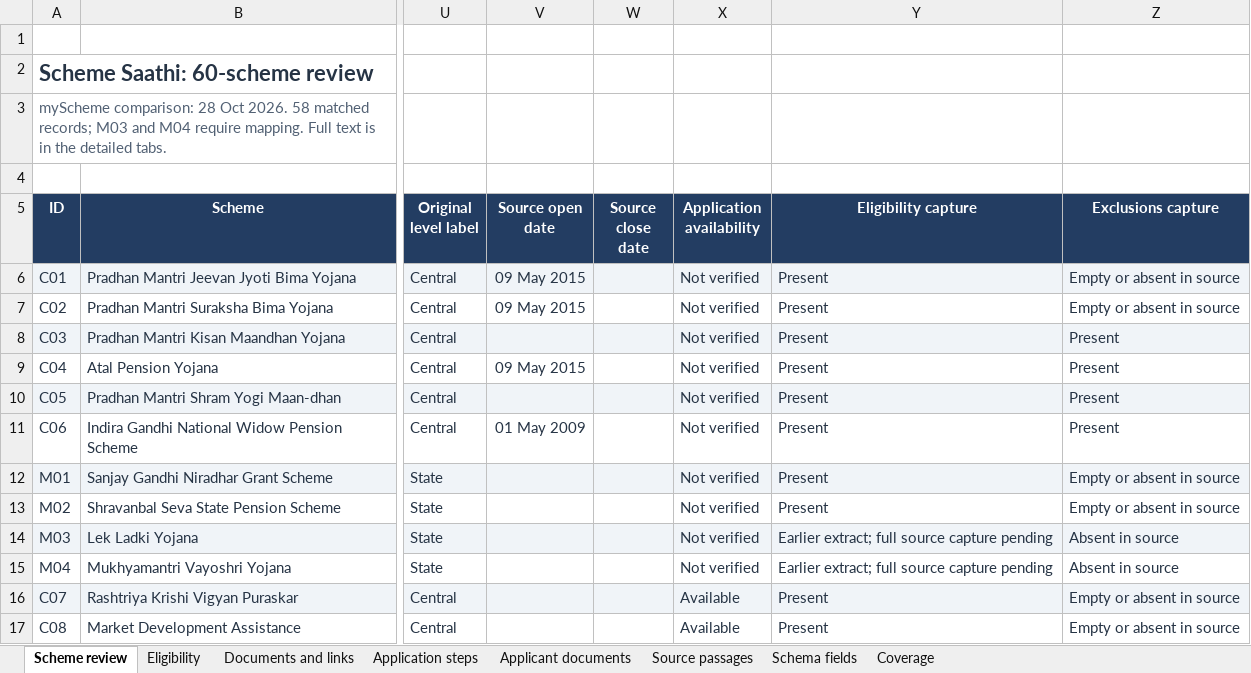
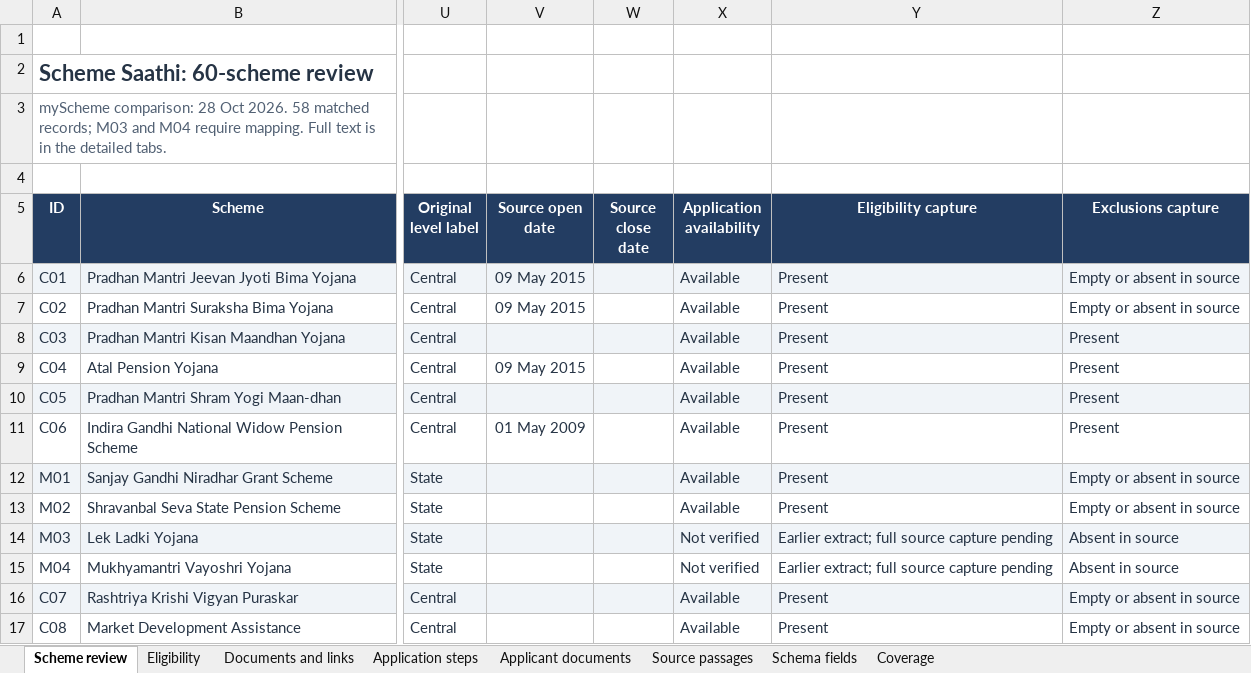
Before and after one commit to scheme-saathi/scheme-saathi, an Excel workbook: docs/Scheme-Saathi-60-Schemes-Schema-Review.xlsx, sheet Scheme review, drawn as a sheet; only a part is shown, gaps mark what is left out; values as stored, in another font and other column widths than the file's, no borders; conditional formats and table styles not drawn; the diff covers the shown part only; the diff names each change by its address in the sheet, - before the commit and + after, or states it on an @@ line.

Commit message:
Update scheme application availability after manual check
Checked each approved scheme's myScheme page on 1 November 2026.
55 open (including C11, previously closed), 1 closed (M14),
2 unverified (M11, M21). JSON records and the review workbook
were updated together; docs reflect the C11 change.

```diff
--- a/docs/Scheme-Saathi-60-Schemes-Schema-Review.xlsx (sheet Scheme review)
+++ b/docs/Scheme-Saathi-60-Schemes-Schema-Review.xlsx (sheet Scheme review)
-X6:X13 (Application availability): Not verified
+X6:X13 (Application availability): Available
```
Also changed, not shown: 43 edited cells elsewhere in this sheet, 53 other files.
